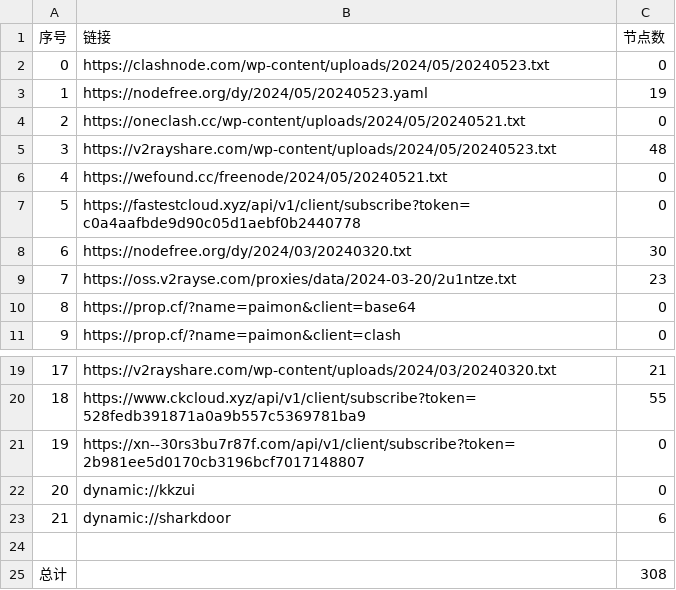
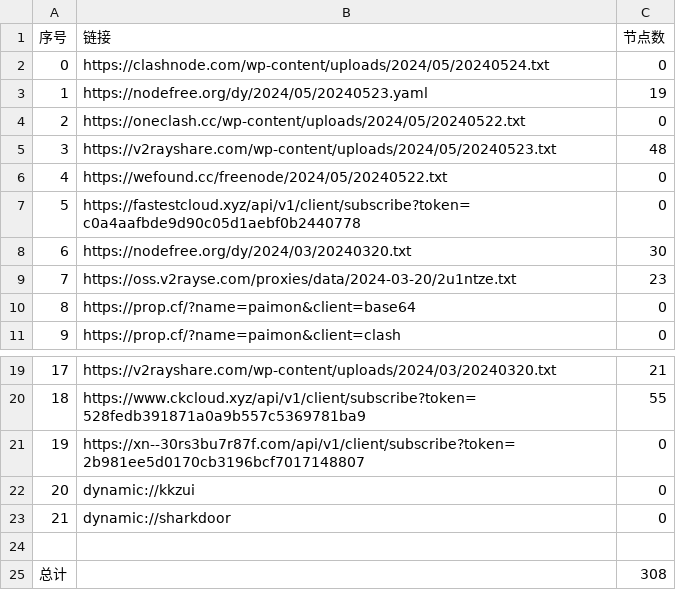
Before and after one commit to xfxx2022/AutoMergePublicNodes, a CSV file: list_result.csv, drawn as a sheet; only a part is shown, gaps mark what is left out.

```diff
--- a/list_result.csv
+++ b/list_result.csv
@@ -1,7 +1,7 @@
 序号,链接,节点数
-0,https://clashnode.com/wp-content/uploads/2024/05/20240523.txt,0
+0,https://clashnode.com/wp-content/uploads/2024/05/20240524.txt,0
 1,https://nodefree.org/dy/2024/05/20240523.yaml,19
-2,https://oneclash.cc/wp-content/uploads/2024/05/20240521.txt,0
+2,https://oneclash.cc/wp-content/uploads/2024/05/20240522.txt,0
 3,https://v2rayshare.com/wp-content/uploads/2024/05/20240523.txt,48
-4,https://wefound.cc/freenode/2024/05/20240521.txt,0
+4,https://wefound.cc/freenode/2024/05/20240522.txt,0
 5,https://fastestcloud.xyz/api/v1/client/subscribe?token=c0a4aafbde9d90c05d1aebf0b2440778,0
@@ -22,3 +22,3 @@
 20,dynamic://kkzui,0
-21,dynamic://sharkdoor,6
+21,dynamic://sharkdoor,0
 
```
Also changed, not shown: 7 other files.
